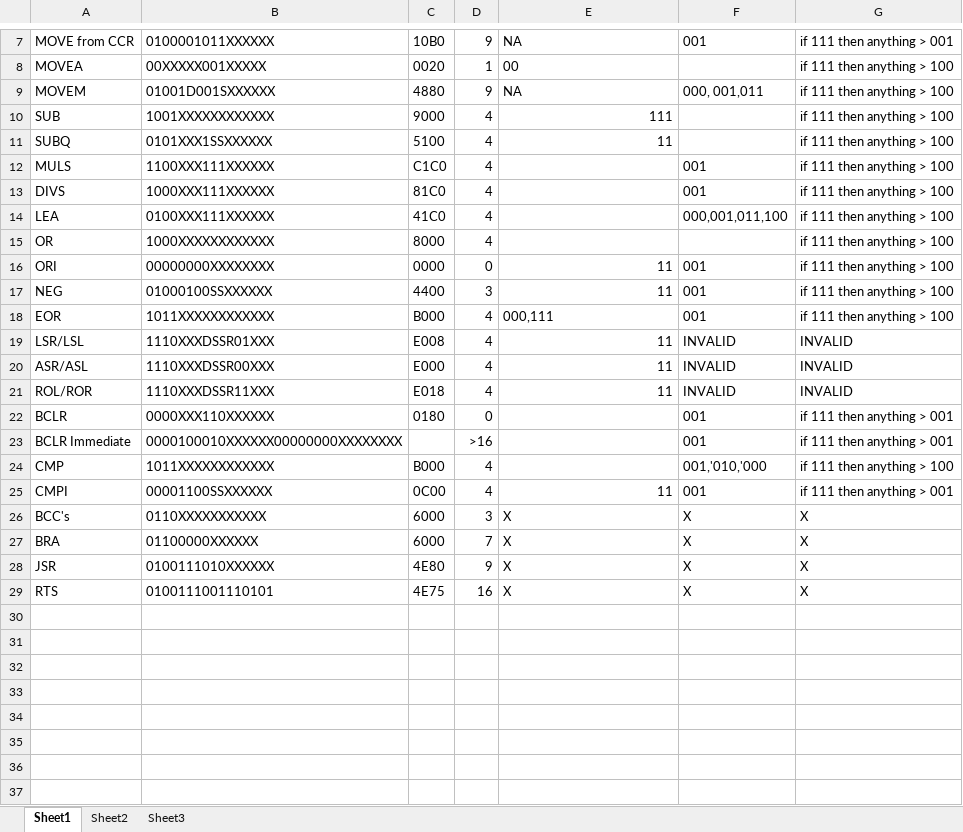
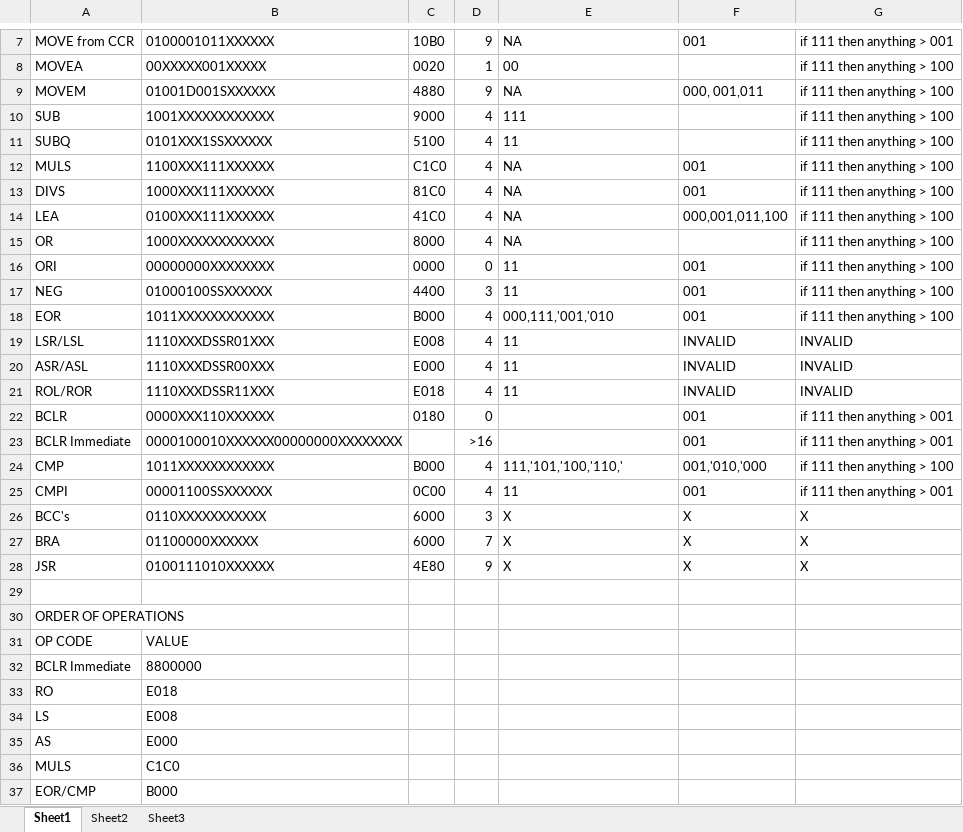
Before and after one commit to minogb/CSS-422-Decompiler, an Excel workbook: Raw Data/OP Code Datasheet.xlsx, sheet Sheet1, drawn as a sheet; only a part is shown, gaps mark what is left out; values as stored, in another font and other column widths than the file's, no borders; table styles not drawn; the diff covers the shown part only; the diff names each change by its address in the sheet, - before the commit and + after, or states it on an @@ line.

```diff
--- a/Raw Data/OP Code Datasheet.xlsx (sheet Sheet1)
+++ b/Raw Data/OP Code Datasheet.xlsx (sheet Sheet1)
-E10:E11 alignment: right
+E10:E11 alignment: left
-E12:E15: (empty)
+E12:E15: NA
-E16:E17 alignment: right
+E16:E17 alignment: left
-E18: 000,111
+E18: 000,111,'001,'010
-E19:E21 alignment: right
+E19:E21 alignment: left
-E24: (empty)
+E24: 111,'101,'100,'110,'
-E25 alignment: right
+E25 alignment: left
-row 29: RTS | 0100111001110101 | 4E75 | 16 | X | X | X
+row 29: (empty)
+row 30: ORDER OF OPERATIONS
+row 31: OP CODE | VALUE
+row 32: BCLR Immediate | 8800000
+row 33: RO | E018
+row 34: LS | E008
+row 35: AS | E000
+row 36: MULS | C1C0
+row 37: EOR/CMP | B000
```
Also changed, not shown: 18 added rows and 2 edited cells elsewhere in this sheet, 5 other files.
